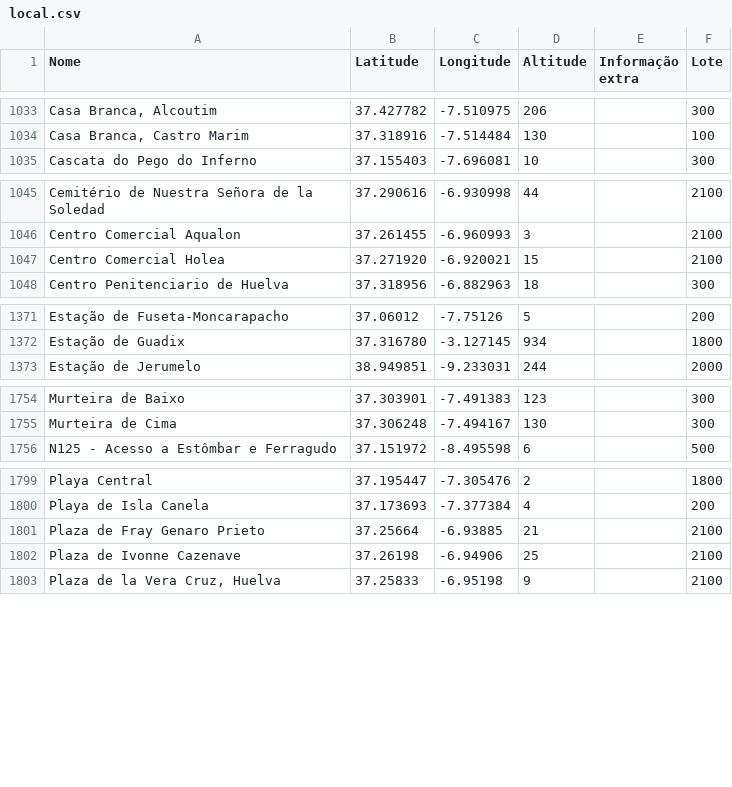
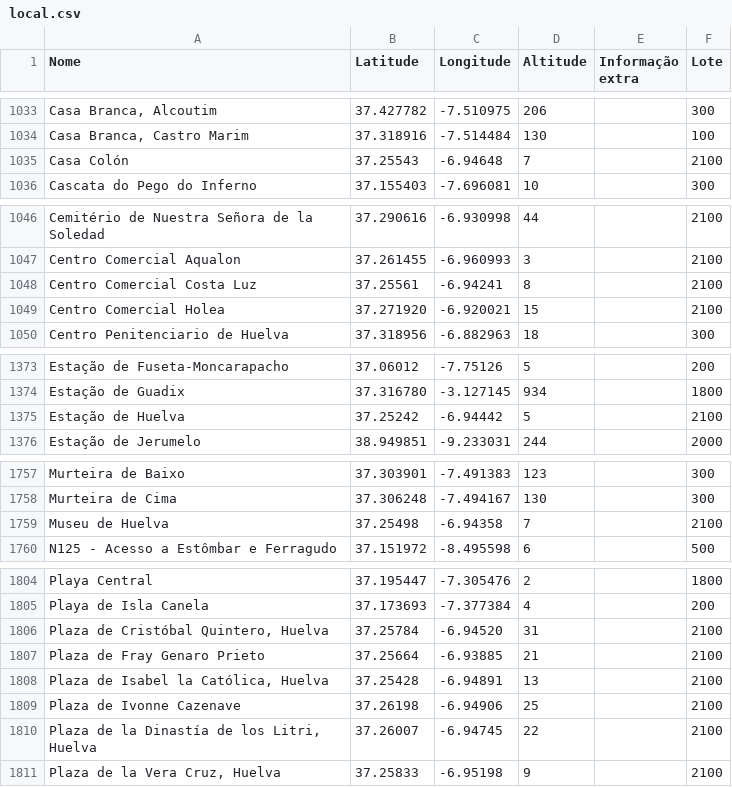
Before and after one commit to migueldgoncalves/Viajar, a CSV file: src/viajar/base_dados/local.csv, drawn as a sheet; only a part is shown, gaps mark what is left out; the diff covers the shown part only; the diff names each change by its address in the sheet, - before the commit and + after, or states it on an @@ line.

```diff
--- a/src/viajar/base_dados/local.csv
+++ b/src/viajar/base_dados/local.csv
+row 1035: Casa Colón | 37.25543 | -6.94648 | 7 |  | 2100
+row 1048: Centro Comercial Costa Luz | 37.25561 | -6.94241 | 8 |  | 2100
+row 1375: Estação de Huelva | 37.25242 | -6.94442 | 5 |  | 2100
+row 1759: Museu de Huelva | 37.25498 | -6.94358 | 7 |  | 2100
+row 1806: Plaza de Cristóbal Quintero, Huelva | 37.25784 | -6.94520 | 31 |  | 2100
+row 1808: Plaza de Isabel la Católica, Huelva | 37.25428 | -6.94891 | 13 |  | 2100
+row 1810: Plaza de la Dinastía de los Litri, Huelva | 37.26007 | -6.94745 | 22 |  | 2100
```
Also changed, not shown: 1 added row elsewhere in this file, src/viajar/base_dados/ligacao.csv, src/viajar/base_dados/local_espanha.csv.
